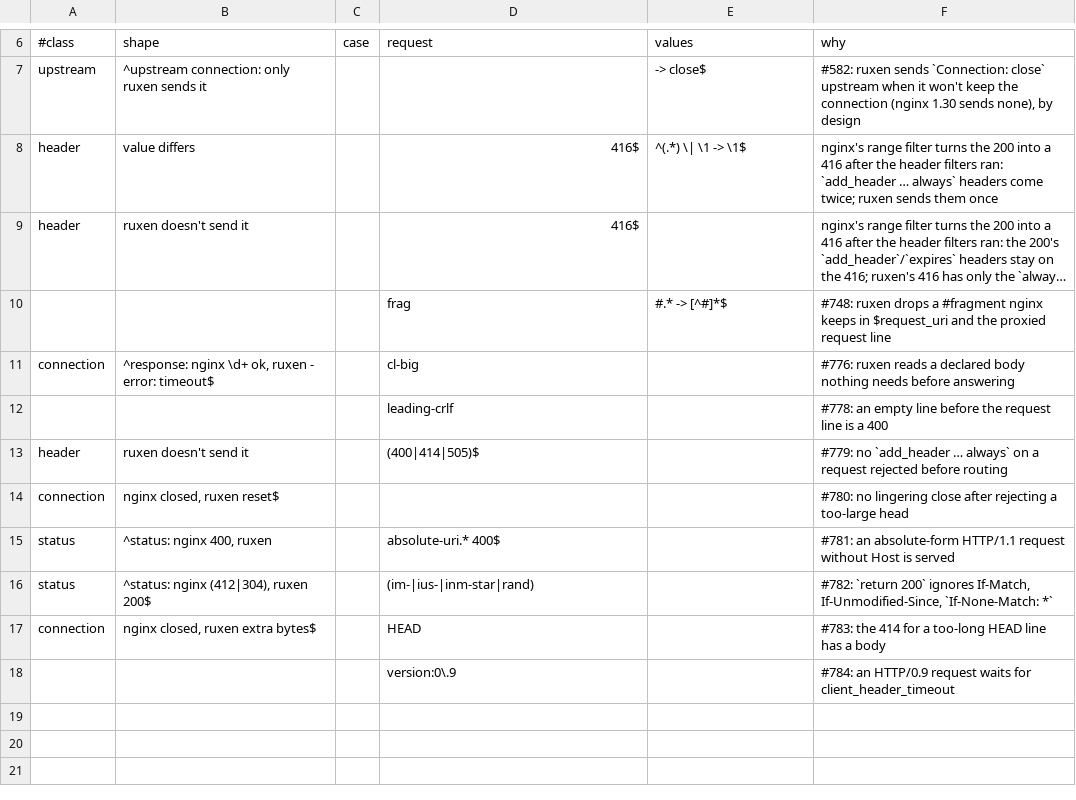
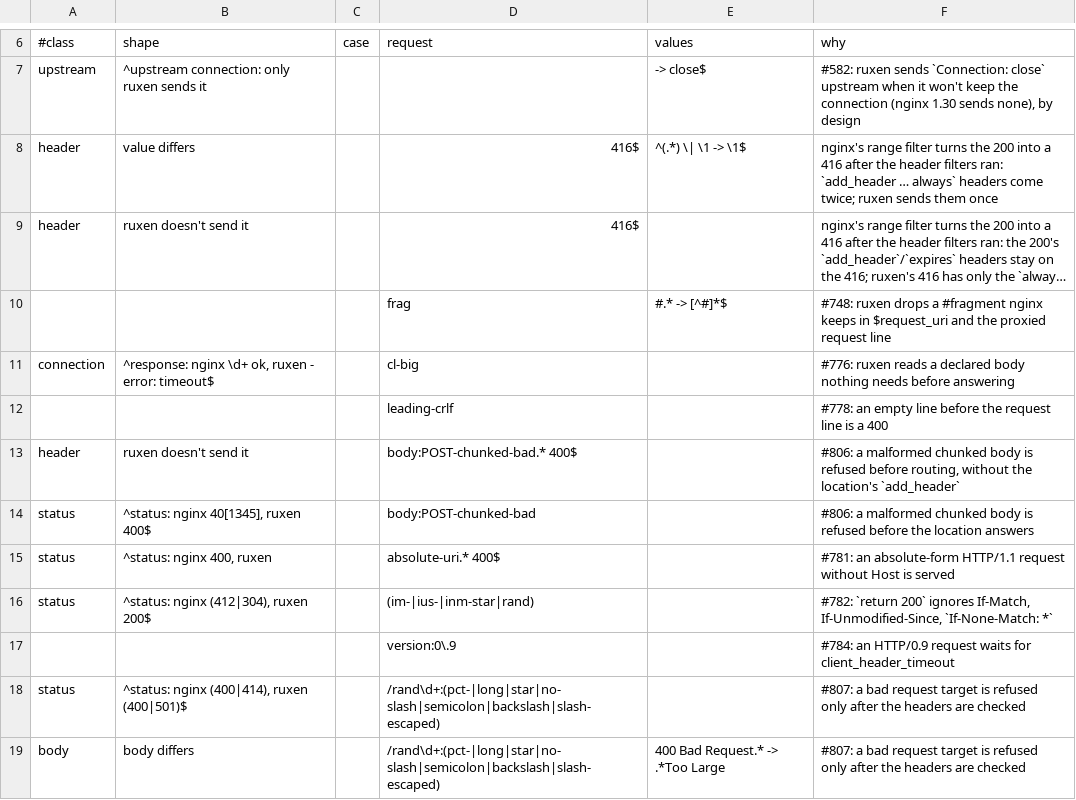
Before and after one commit to gvozdetsky/ruxen, a TSV file: scripts/difftest/expected.tsv, drawn as a sheet; only a part is shown, gaps mark what is left out; long unchanged cells end in ….

Commit message:
http: answer a request refused before routing as nginx's default server does
Its 400/414/494/505 now carries the default server's `add_header …
always` headers (#779), and the 400 for a target that doesn't normalise
goes through that server's error_page and headers too. A HEAD gets its
414/494 without a body once the method is known (#783). After a head
refused for its size the rest of it is read and dropped before the
close (lingering close), so the client gets the answer instead of a
reset (#780).

A malformed chunked body is still answered by the default server's page
without headers: #806.

Closes #779
Closes #780
Closes #783

```diff
--- a/scripts/difftest/expected.tsv
+++ b/scripts/difftest/expected.tsv
@@ -12,7 +12,8 @@ connection	^response: nginx \d+ ok, ruxen - error: timeout$		cl-big		#776: ruxen
 			leading-crlf		#778: an empty line before the request line is a 400
-header	ruxen doesn't send it		 (400|414|505)$		#779: no `add_header … always` on a request rejected before routing
-connection	nginx closed, ruxen reset$				#780: no lingering close after rejecting a too-large head
+header	ruxen doesn't send it		body:POST-chunked-bad.* 400$		#806: a malformed chunked body is refused before routing, without the location's `add_header`
+status	^status: nginx 40[1345], ruxen 400$		body:POST-chunked-bad		#806: a malformed chunked body is refused before the location answers
 status	^status: nginx 400, ruxen		absolute-uri.* 400$		#781: an absolute-form HTTP/1.1 request without Host is served
 status	^status: nginx (412|304), ruxen 200$		(im-|ius-|inm-star|rand)		#782: `return 200` ignores If-Match, If-Unmodified-Since, `If-None-Match: *`
-connection	nginx closed, ruxen extra bytes$		HEAD		#783: the 414 for a too-long HEAD line has a body
 			version:0\.9		#784: an HTTP/0.9 request waits for client_header_timeout
+status	^status: nginx (400|414), ruxen (400|501)$		/rand\d+:(pct-|long|star|no-slash|semicolon|backslash|slash-escaped)		#807: a bad request target is refused only after the headers are checked
+body	body differs		/rand\d+:(pct-|long|star|no-slash|semicolon|backslash|slash-escaped)	400 Bad Request.* -> .*Too Large	#807: a bad request target is refused only after the headers are checked
```
Also changed, not shown: 3 other files.
